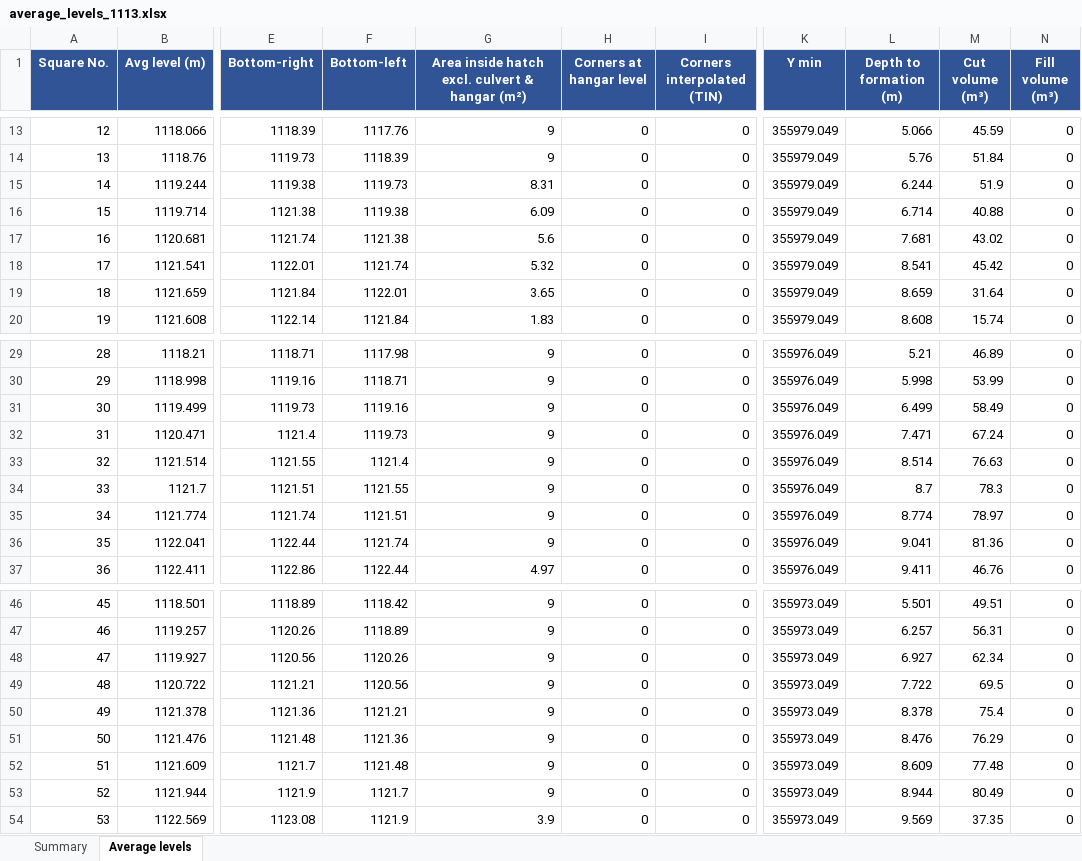
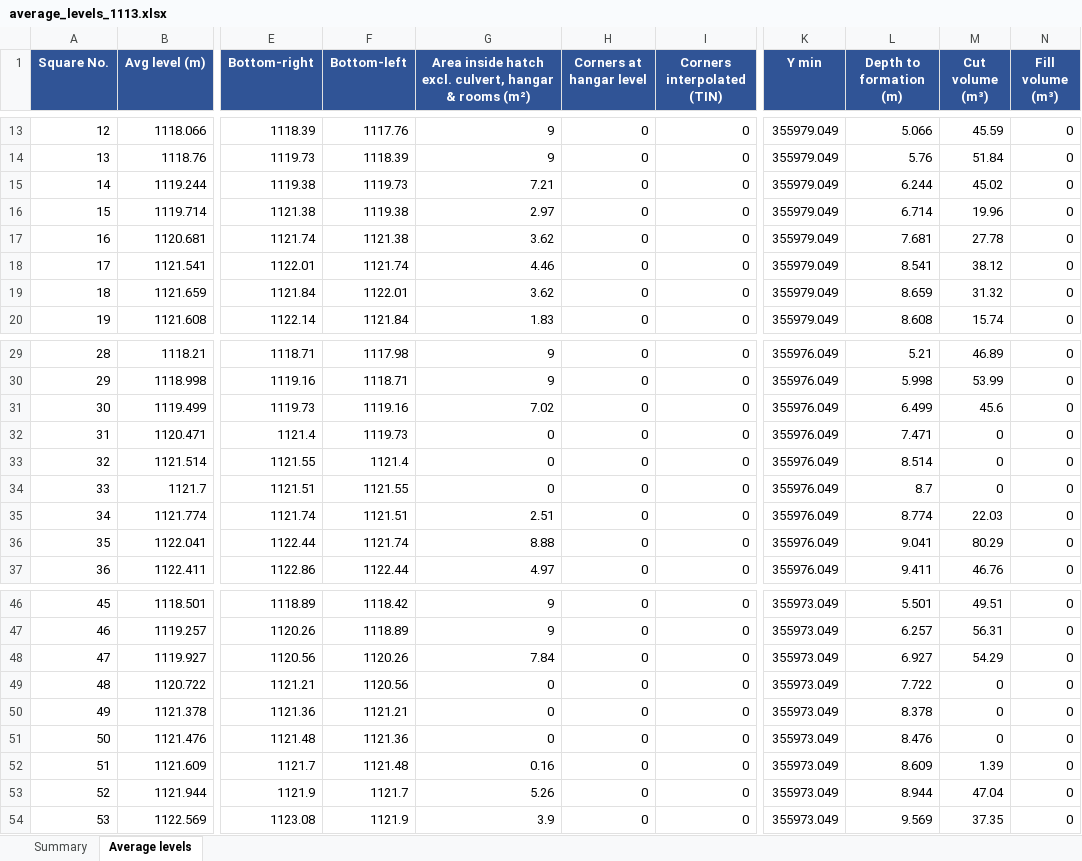
Before and after one commit to kbustanjicompany-cmd/MOHAMMED, an Excel workbook: average_levels_1113.xlsx, sheet Average levels, drawn as a sheet; only a part is shown, gaps mark what is left out; values as stored, in another font and other column widths than the file's, no borders; the diff covers the shown part only; the diff names each change by its address in the sheet, - before the commit and + after, or states it on an @@ line.

```diff
--- a/average_levels_1113.xlsx (sheet Average levels)
+++ b/average_levels_1113.xlsx (sheet Average levels)
-G1: …hatch excl. culvert & hangar (m²)
+G1: …hatch excl. culvert, hangar & rooms (m²)
-G15: 8.31
+G15: 7.21
-M15 (Cut volume (m³)): 51.9
+M15 (Cut volume (m³)): 45.02
-G16: 6.09
+G16: 2.97
-M16 (Cut volume (m³)): 40.88
+M16 (Cut volume (m³)): 19.96
-G17: 5.6
+G17: 3.62
-M17 (Cut volume (m³)): 43.02
+M17 (Cut volume (m³)): 27.78
-G18: 5.32
+G18: 4.46
-M18 (Cut volume (m³)): 45.42
+M18 (Cut volume (m³)): 38.12
-G19: 3.65
+G19: 3.62
-M19 (Cut volume (m³)): 31.64
+M19 (Cut volume (m³)): 31.32
-G31: 9
+G31: 7.02
-M31 (Cut volume (m³)): 58.49
+M31 (Cut volume (m³)): 45.6
-G32:G34: 9
+G32:G34: 0
-M32 (Cut volume (m³)): 67.24
+M32 (Cut volume (m³)): 0
-M33 (Cut volume (m³)): 76.63
+M33 (Cut volume (m³)): 0
-M34 (Cut volume (m³)): 78.3
+M34 (Cut volume (m³)): 0
-G35: 9
+G35: 2.51
-M35 (Cut volume (m³)): 78.97
+M35 (Cut volume (m³)): 22.03
-G36: 9
+G36: 8.88
-M36 (Cut volume (m³)): 81.36
+M36 (Cut volume (m³)): 80.29
-G48: 9
+G48: 7.84
-M48 (Cut volume (m³)): 62.34
+M48 (Cut volume (m³)): 54.29
-G49:G51: 9
+G49:G51: 0
-M49 (Cut volume (m³)): 69.5
+M49 (Cut volume (m³)): 0
-M50 (Cut volume (m³)): 75.4
+M50 (Cut volume (m³)): 0
-M51 (Cut volume (m³)): 76.29
+M51 (Cut volume (m³)): 0
-G52: 9
+G52: 0.16
-M52 (Cut volume (m³)): 77.48
+M52 (Cut volume (m³)): 1.39
-G53: 9
+G53: 5.26
-M53 (Cut volume (m³)): 80.49
+M53 (Cut volume (m³)): 47.04
```
Also changed, not shown: 21 edited cells elsewhere in this sheet, sheet Summary, area2_levels.xlsx, average_levels_1114.85.xlsx, 15 other files.
